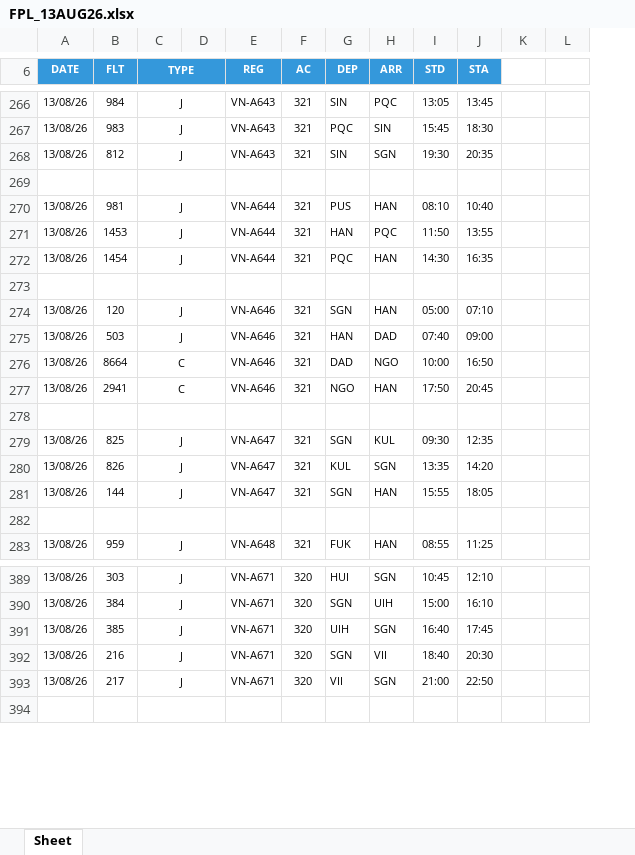
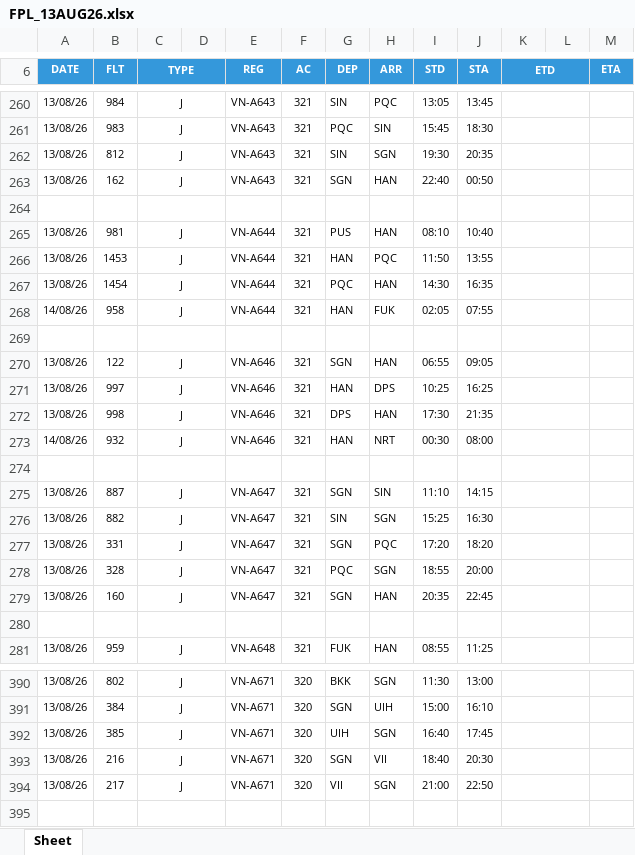
Before and after one commit to tlgsvj/lc, an Excel workbook: Data/FlightPlan/FPL_13AUG26.xlsx, sheet Sheet, drawn as a sheet; only a part is shown, gaps mark what is left out; values as stored, in another font and other column widths than the file's, no borders; charts and pictures not drawn; removed rows and columns are numbered as before the commit, all else as after; the diff covers the shown part only; the diff names each change by its address in the sheet, - before the commit and + after, or states it on an @@ line.

```diff
--- a/Data/FlightPlan/FPL_13AUG26.xlsx (sheet Sheet)
+++ b/Data/FlightPlan/FPL_13AUG26.xlsx (sheet Sheet)
-column K, empty
+column K (ETD), empty
+column M (ETA), empty
-L6 fill: none
+L6 fill: #3498DB
+row 263: 13/08/26 | 162 | J |  | VN-A643 | 321 | SGN | HAN | 22:40 | 00:50
+row 268: 14/08/26 | 958 | J |  | VN-A644 | 321 | HAN | FUK | 02:05 | 07:55
-B270 (FLT): 120
+B270 (FLT): 122
-I270 (STD): 05:00
+I270 (STD): 06:55
-J270 (STA): 07:10
+J270 (STA): 09:05
-B271 (FLT): 503
+B271 (FLT): 997
-H271 (ARR): DAD
+H271 (ARR): DPS
-I271 (STD): 07:40
+I271 (STD): 10:25
-J271 (STA): 09:00
+J271 (STA): 16:25
-row 276: 13/08/26 | 8664 | C |  | VN-A646 | 321 | DAD | NGO | 10:00 | 16:50
-B272 (FLT): 2941
+B272 (FLT): 998
-C272 (TYPE): C
+C272 (TYPE): J
-G272 (DEP): NGO
+G272 (DEP): DPS
-I272 (STD): 17:50
+I272 (STD): 17:30
-J272 (STA): 20:45
+J272 (STA): 21:35
+row 273: 14/08/26 | 932 | J |  | VN-A646 | 321 | HAN | NRT | 00:30 | 08:00
-B275 (FLT): 825
+B275 (FLT): 887
-H275 (ARR): KUL
+H275 (ARR): SIN
-I275 (STD): 09:30
+I275 (STD): 11:10
-J275 (STA): 12:35
+J275 (STA): 14:15
-B276 (FLT): 826
+B276 (FLT): 882
-G276 (DEP): KUL
+G276 (DEP): SIN
-I276 (STD): 13:35
+I276 (STD): 15:25
-J276 (STA): 14:20
+J276 (STA): 16:30
+row 277: 13/08/26 | 331 | J |  | VN-A647 | 321 | SGN | PQC | 17:20 | 18:20
+row 278: 13/08/26 | 328 | J |  | VN-A647 | 321 | PQC | SGN | 18:55 | 20:00
-B279 (FLT): 144
+B279 (FLT): 160
-I279 (STD): 15:55
+I279 (STD): 20:35
-J279 (STA): 18:05
+J279 (STA): 22:45
-B390 (FLT): 303
+B390 (FLT): 802
-G390 (DEP): HUI
+G390 (DEP): BKK
-I390 (STD): 10:45
+I390 (STD): 11:30
-J390 (STA): 12:10
+J390 (STA): 13:00
```
Also changed, not shown: 23 added rows, 27 removed rows, 323 edited cells and merged cells elsewhere in this sheet.
